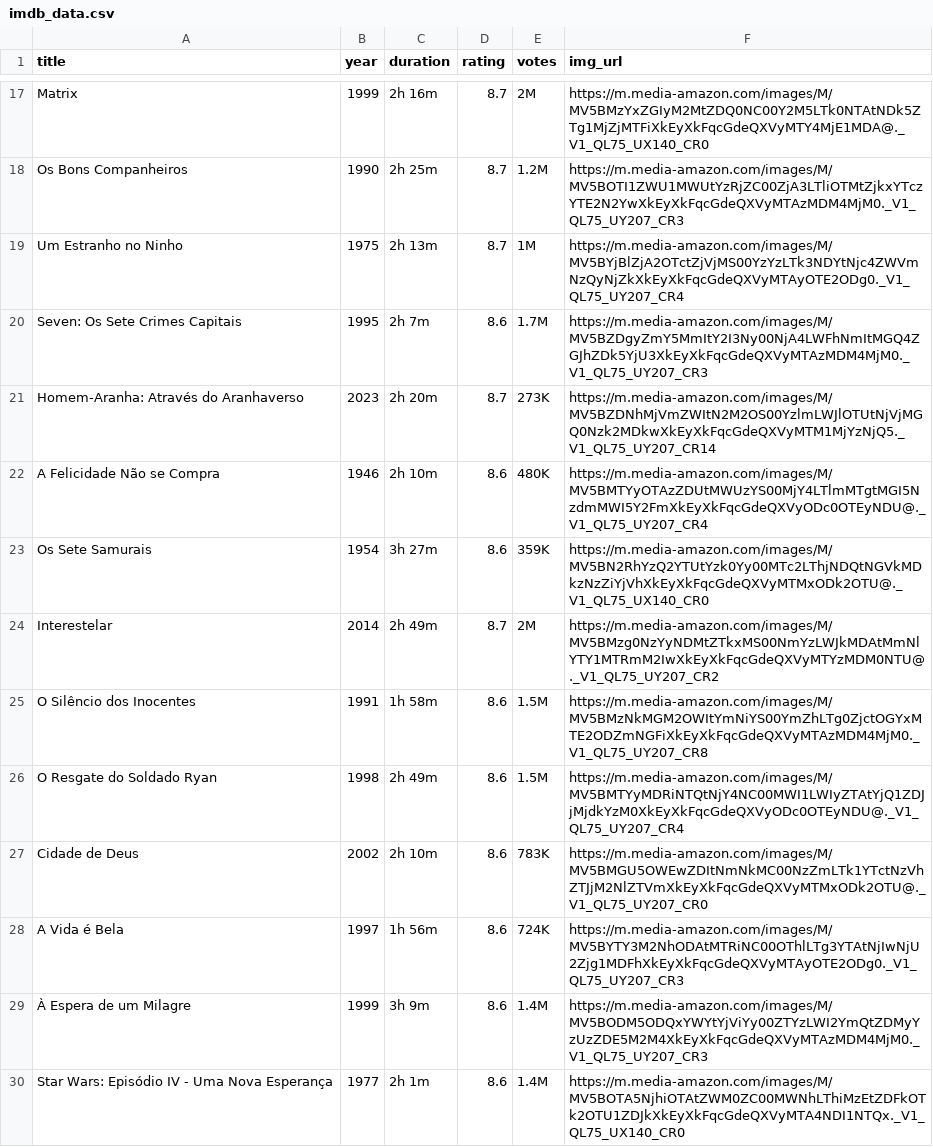
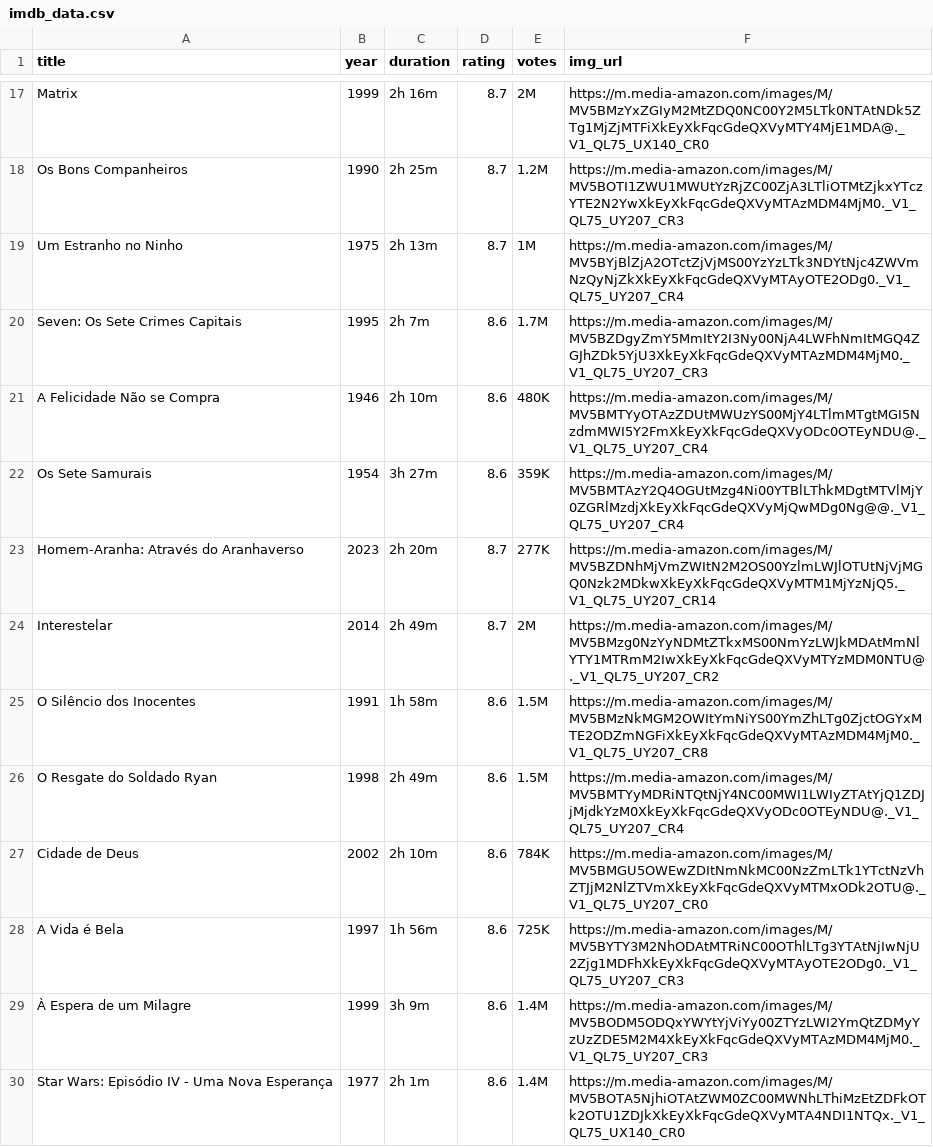
Before and after one commit to matheus-feu/desafio-crawler-beemon, a CSV file: media/imdb_data.csv, drawn as a sheet; only a part is shown, gaps mark what is left out; the diff covers the shown part only.

```diff
--- a/media/imdb_data.csv
+++ b/media/imdb_data.csv
@@ -20,5 +20,5 @@ Um Estranho no Ninho,1975,2h 13m,8.7,1M,https://m.media-amazon.com/images/M/MV5B
 Seven: Os Sete Crimes Capitais,1995,2h 7m,8.6,1.7M,https://m.media-amazon.com/images/M/MV5BZDgyZmY5MmItY2I3Ny00NjA4LWFhNmItMGQ4ZGJhZDk5YjU3XkEyXkFqcGdeQXVyMTAzMDM4MjM0._V1_QL75_UY207_CR3
-Homem-Aranha: Através do Aranhaverso,2023,2h 20m,8.7,273K,https://m.media-amazon.com/images/M/MV5BZDNhMjVmZWItN2M2OS00YzlmLWJlOTUtNjVjMGQ0Nzk2MDkwXkEyXkFqcGdeQXVyMTM1MjYzNjQ5._V1_QL75_UY207_CR14
 A Felicidade Não se Compra,1946,2h 10m,8.6,480K,https://m.media-amazon.com/images/M/MV5BMTYyOTAzZDUtMWUzYS00MjY4LTlmMTgtMGI5NzdmMWI5Y2FmXkEyXkFqcGdeQXVyODc0OTEyNDU@._V1_QL75_UY207_CR4
-Os Sete Samurais,1954,3h 27m,8.6,359K,https://m.media-amazon.com/images/M/MV5BN2RhYzQ2YTUtYzk0Yy00MTc2LThjNDQtNGVkMDkzNzZiYjVhXkEyXkFqcGdeQXVyMTMxODk2OTU@._V1_QL75_UX140_CR0
+Os Sete Samurais,1954,3h 27m,8.6,359K,https://m.media-amazon.com/images/M/MV5BMTAzY2Q4OGUtMzg4Ni00YTBlLThkMDgtMTVlMjY0ZGRlMzdjXkEyXkFqcGdeQXVyMjQwMDg0Ng@@._V1_QL75_UY207_CR4
+Homem-Aranha: Através do Aranhaverso,2023,2h 20m,8.7,277K,https://m.media-amazon.com/images/M/MV5BZDNhMjVmZWItN2M2OS00YzlmLWJlOTUtNjVjMGQ0Nzk2MDkwXkEyXkFqcGdeQXVyMTM1MjYzNjQ5._V1_QL75_UY207_CR14
 Interestelar,2014,2h 49m,8.7,2M,https://m.media-amazon.com/images/M/MV5BMzg0NzYyNDMtZTkxMS00NmYzLWJkMDAtMmNlYTY1MTRmM2IwXkEyXkFqcGdeQXVyMTYzMDM0NTU@._V1_QL75_UY207_CR2
@@ -26,4 +26,4 @@ O Silêncio dos Inocentes,1991,1h 58m,8.6,1.5M,https://m.media-amazon.com/images
 O Resgate do Soldado Ryan,1998,2h 49m,8.6,1.5M,https://m.media-amazon.com/images/M/MV5BMTYyMDRiNTQtNjY4NC00MWI1LWIyZTAtYjQ1ZDJjMjdkYzM0XkEyXkFqcGdeQXVyODc0OTEyNDU@._V1_QL75_UY207_CR4
-Cidade de Deus,2002,2h 10m,8.6,783K,https://m.media-amazon.com/images/M/MV5BMGU5OWEwZDItNmNkMC00NzZmLTk1YTctNzVhZTJjM2NlZTVmXkEyXkFqcGdeQXVyMTMxODk2OTU@._V1_QL75_UY207_CR0
-A Vida é Bela,1997,1h 56m,8.6,724K,https://m.media-amazon.com/images/M/MV5BYTY3M2NhODAtMTRiNC00OThlLTg3YTAtNjIwNjU2Zjg1MDFhXkEyXkFqcGdeQXVyMTAyOTE2ODg0._V1_QL75_UY207_CR3
+Cidade de Deus,2002,2h 10m,8.6,784K,https://m.media-amazon.com/images/M/MV5BMGU5OWEwZDItNmNkMC00NzZmLTk1YTctNzVhZTJjM2NlZTVmXkEyXkFqcGdeQXVyMTMxODk2OTU@._V1_QL75_UY207_CR0
+A Vida é Bela,1997,1h 56m,8.6,725K,https://m.media-amazon.com/images/M/MV5BYTY3M2NhODAtMTRiNC00OThlLTg3YTAtNjIwNjU2Zjg1MDFhXkEyXkFqcGdeQXVyMTAyOTE2ODg0._V1_QL75_UY207_CR3
 À Espera de um Milagre,1999,3h 9m,8.6,1.4M,https://m.media-amazon.com/images/M/MV5BODM5ODQxYWYtYjViYy00ZTYzLWI2YmQtZDMyYzUzZDE5M2M4XkEyXkFqcGdeQXVyMTAzMDM4MjM0._V1_QL75_UY207_CR3
```
Also changed, not shown: 6 added rows, 6 removed rows, 6 moved rows and 63 edited cells elsewhere in this file, 6 other files.
